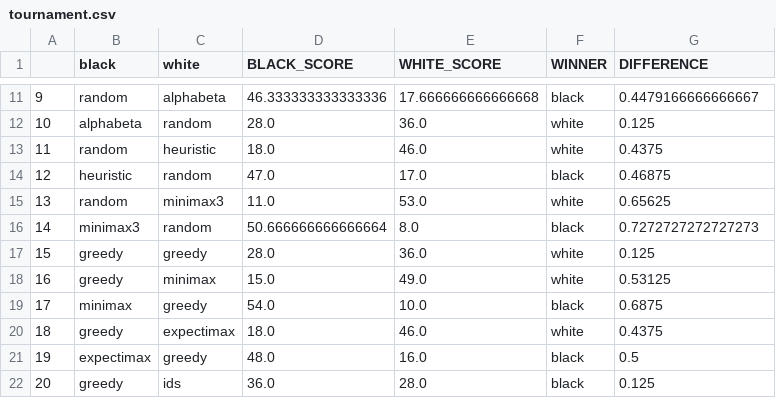
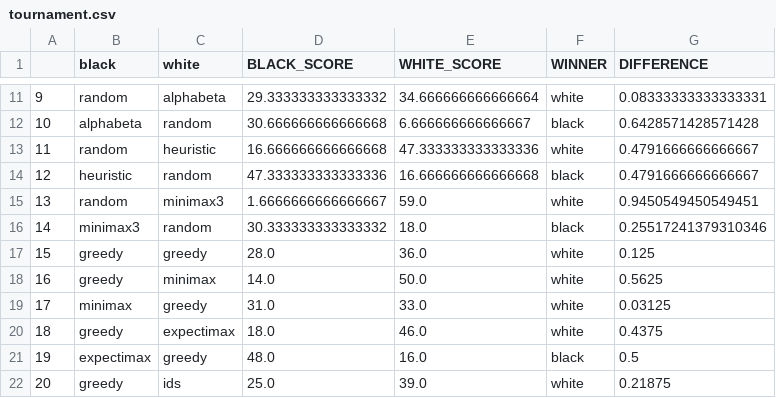
Before and after one commit to jennder/othello.ai, a CSV file: tournament.csv, drawn as a sheet; only a part is shown, gaps mark what is left out; the diff covers the shown part only.

```diff
--- a/tournament.csv
+++ b/tournament.csv
@@ -11,12 +11,12 @@
-9,random,alphabeta,46.333333333333336,17.666666666666668,black,0.4479166666666667
-10,alphabeta,random,28.0,36.0,white,0.125
-11,random,heuristic,18.0,46.0,white,0.4375
-12,heuristic,random,47.0,17.0,black,0.46875
-13,random,minimax3,11.0,53.0,white,0.65625
-14,minimax3,random,50.666666666666664,8.0,black,0.7272727272727273
+9,random,alphabeta,29.333333333333332,34.666666666666664,white,0.08333333333333331
+10,alphabeta,random,30.666666666666668,6.666666666666667,black,0.6428571428571428
+11,random,heuristic,16.666666666666668,47.333333333333336,white,0.4791666666666667
+12,heuristic,random,47.333333333333336,16.666666666666668,black,0.4791666666666667
+13,random,minimax3,1.6666666666666667,59.0,white,0.9450549450549451
+14,minimax3,random,30.333333333333332,18.0,black,0.25517241379310346
 15,greedy,greedy,28.0,36.0,white,0.125
-16,greedy,minimax,15.0,49.0,white,0.53125
-17,minimax,greedy,54.0,10.0,black,0.6875
+16,greedy,minimax,14.0,50.0,white,0.5625
+17,minimax,greedy,31.0,33.0,white,0.03125
 18,greedy,expectimax,18.0,46.0,white,0.4375
 19,expectimax,greedy,48.0,16.0,black,0.5
-20,greedy,ids,36.0,28.0,black,0.125
+20,greedy,ids,25.0,39.0,white,0.21875
```
Also changed, not shown: 167 edited cells elsewhere in this file, 2 other files.
